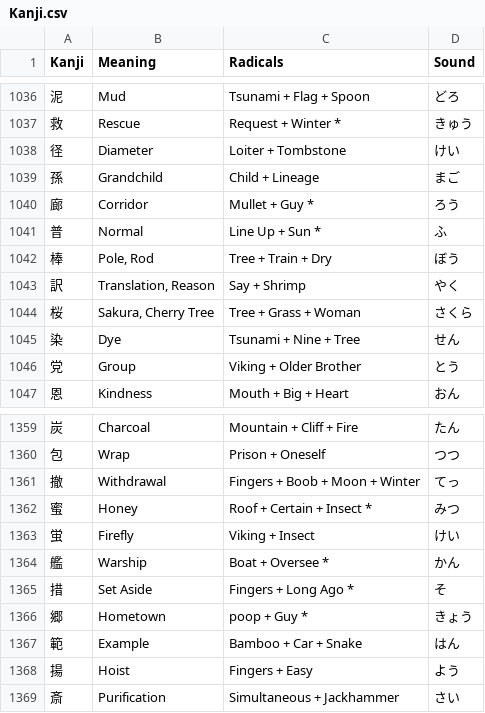
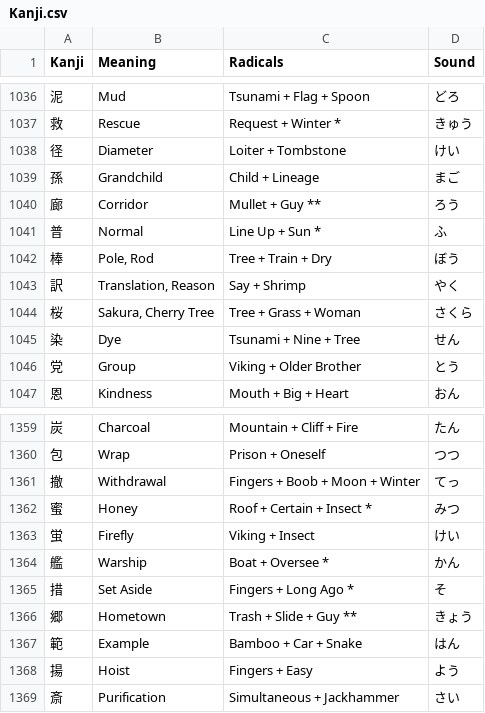
Before and after one commit to Goezs/kanji_with_radicals, a CSV file: Kanji.csv, drawn as a sheet; only a part is shown, gaps mark what is left out; the diff covers the shown part only.

Commit message:
kanji.csv - radical and spells corrections

```diff
--- a/Kanji.csv
+++ b/Kanji.csv
@@ -1039,3 +1039,3 @@ Kanji,Meaning,Radicals,Sound
 孫,Grandchild,Child + Lineage,まご
-廊,Corridor,Mullet + Guy *,ろう
+廊,Corridor,Mullet + Guy **,ろう
 普,Normal,Line Up + Sun *,ふ
@@ -1365,3 +1365,3 @@ Kanji,Meaning,Radicals,Sound
 措,Set Aside,Fingers + Long Ago *,そ
-郷,Hometown,poop + Guy *,きょう
+郷,Hometown,Trash + Slide + Guy **,きょう
 範,Example,Bamboo + Car + Snake,はん
```
Also changed, not shown: 6 edited cells elsewhere in this file.
